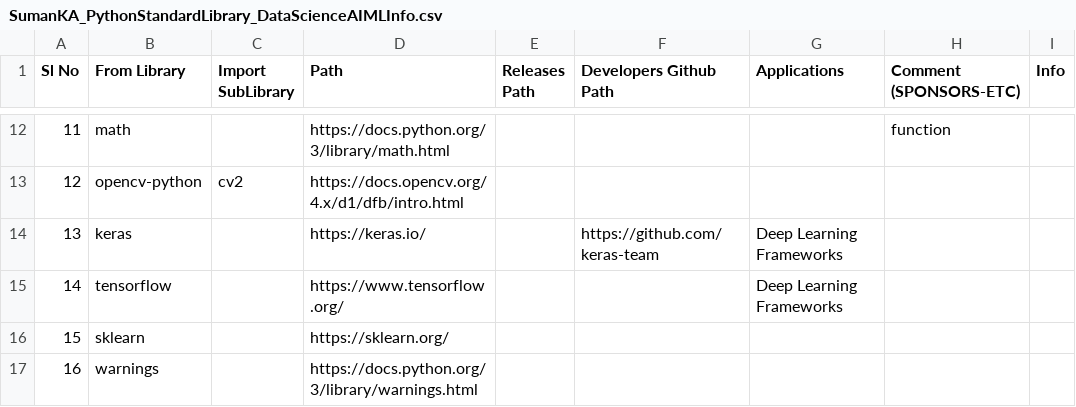
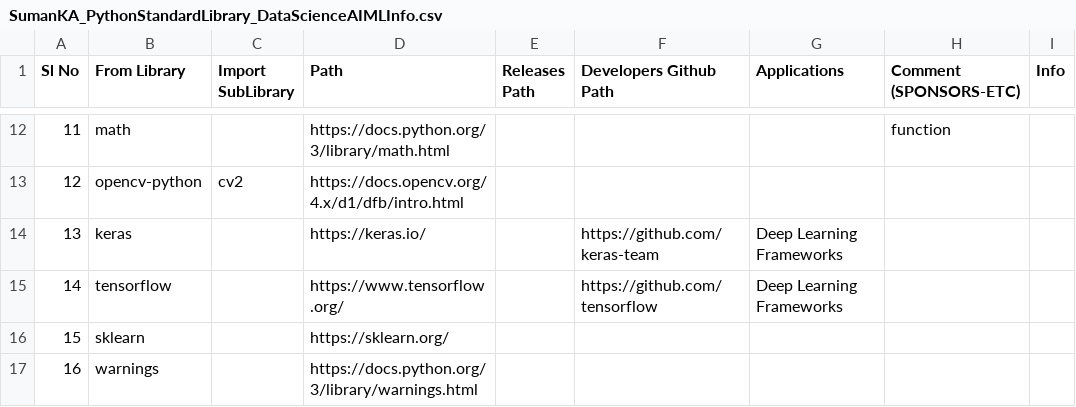
Before and after one commit to suman-komarla-adinarayana-groups/SumanKAGroups_MarketBusinessAnalytics_IndiaInternationalBusinessInfo, a CSV file: SumanKA_PythonStandardLibrary_DataScienceAIMLInfo.csv, drawn as a sheet; only a part is shown, gaps mark what is left out.

Commit message:
Update SumanKA_PythonStandardLibrary_DataScienceAIMLInfo.csv

```diff
--- a/SumanKA_PythonStandardLibrary_DataScienceAIMLInfo.csv
+++ b/SumanKA_PythonStandardLibrary_DataScienceAIMLInfo.csv
@@ -14,3 +14,3 @@ Sl No, From Library,Import SubLibrary , Path,Releases Path,Developers Github Pat
 13,keras,,https://keras.io/,,https://github.com/keras-team,Deep Learning Frameworks,,,
-14,tensorflow,,https://www.tensorflow.org/,,,Deep Learning Frameworks,,,
+14,tensorflow,,https://www.tensorflow.org/,,https://github.com/tensorflow,Deep Learning Frameworks,,,
 15,sklearn,,https://sklearn.org/,,,,,,
```
